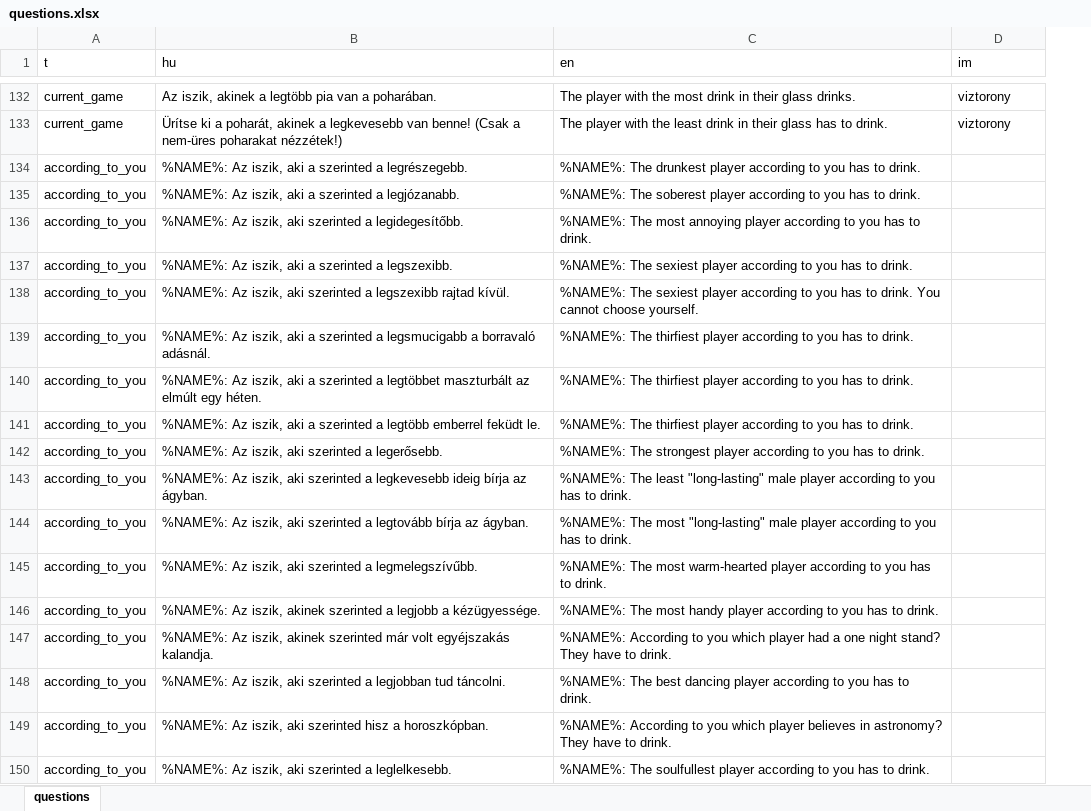
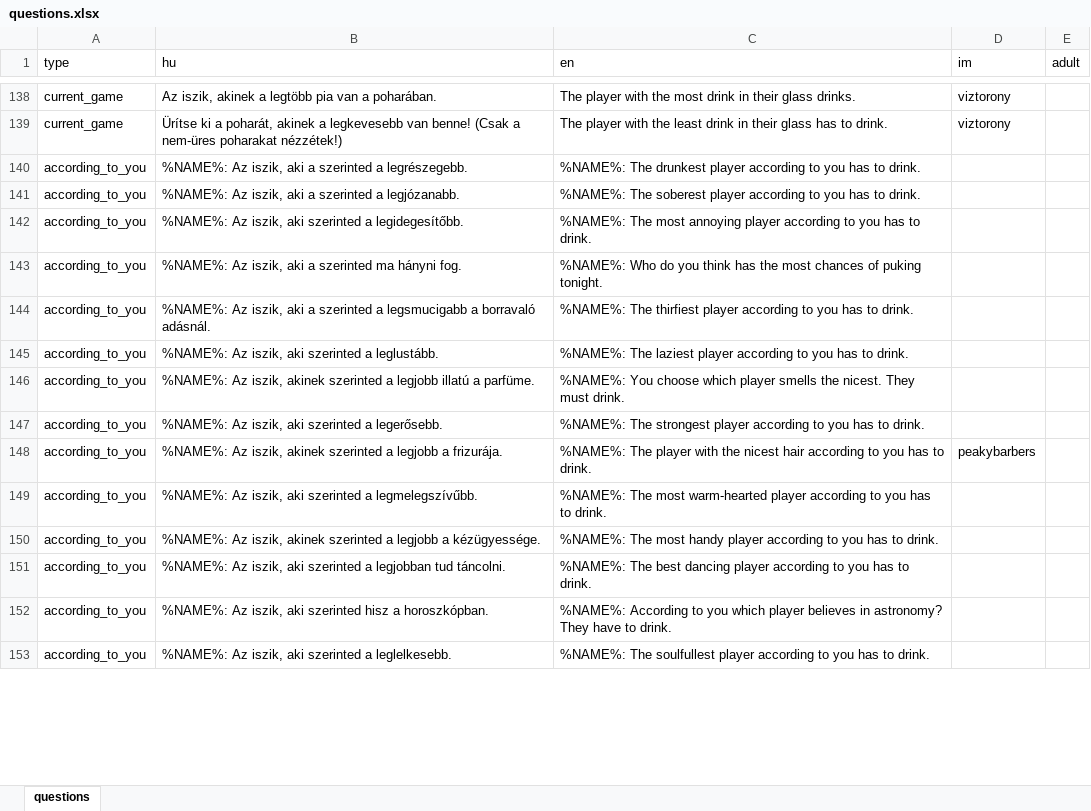
Before and after one commit to mkoncz/ivosjatek, an Excel workbook: utils/excel_to_json/questions.xlsx, sheet questions, drawn as a sheet; only a part is shown, gaps mark what is left out; values as stored, in another font and other column widths than the file's, no borders; removed rows and columns are numbered as before the commit, all else as after; the diff covers the shown part only; the diff names each change by its address in the sheet, - before the commit and + after, or states it on an @@ line.

Commit message:
Add "adult" property to each question entity (#293)

```diff
--- a/utils/excel_to_json/questions.xlsx (sheet questions)
+++ b/utils/excel_to_json/questions.xlsx (sheet questions)
+column E (adult), empty
-A1: t
+A1: type
-B143 (hu): …a szerinted a legszexibb.
+B143 (hu): …a szerinted ma hányni fog.
-C143 (en): %NAME%: The sexiest player according to you has to drink.
+C143 (en): %NAME%: Who do you think has the most chances of puking tonight.
-row 138: according_to_you | %NAME%: Az iszik, aki szerinted a legszexibb rajtad kívül. | %NAME%: The sexiest player according to you has to drink. You cannot choose yourself.
-B145 (hu): …iszik, aki a szerinted a legtöbbet maszturbált az elmúlt egy héten.
+B145 (hu): …iszik, aki szerinted a leglustább.
-C145 (en): %NAME%: The thirfiest player according…
+C145 (en): %NAME%: The laziest player according…
-B146 (hu): …Az iszik, aki a szerinted a legtöbb emberrel feküdt le.
+B146 (hu): …Az iszik, akinek szerinted a legjobb illatú a parfüme.
-C146 (en): %NAME%: The thirfiest player according to you has to drink.
+C146 (en): %NAME%: You choose which player smells the nicest. They must drink.
-row 143: according_to_you | %NAME%: Az iszik, aki szerinted a legkevesebb ideig bírja az ágyban. | %NAME%: The least "long-lasting" male player according to you has to drink.
-row 144: according_to_you | %NAME%: Az iszik, aki szerinted a legtovább bírja az ágyban. | %NAME%: The most "long-lasting" male player according to you has to drink.
+row 148: according_to_you | %NAME%: Az iszik, akinek szerinted a legjobb a frizurája. | %NAME%: The player with the nicest hair according to you has to drink. | peakybarbers
-row 147: according_to_you | %NAME%: Az iszik, akinek szerinted már volt egyéjszakás kalandja. | %NAME%: According to you which player had a one night stand? They have to drink.
```
Also changed, not shown: 39 added rows, 7 removed rows and 12 edited cells elsewhere in this sheet, 3 other files.
